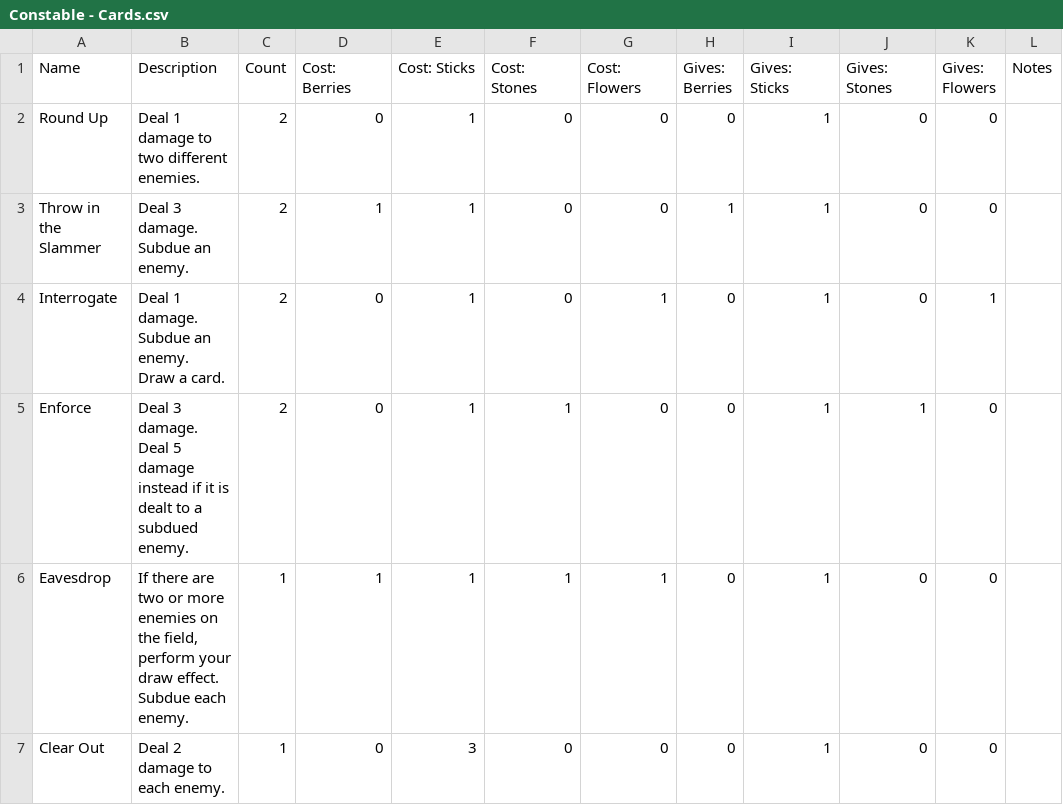
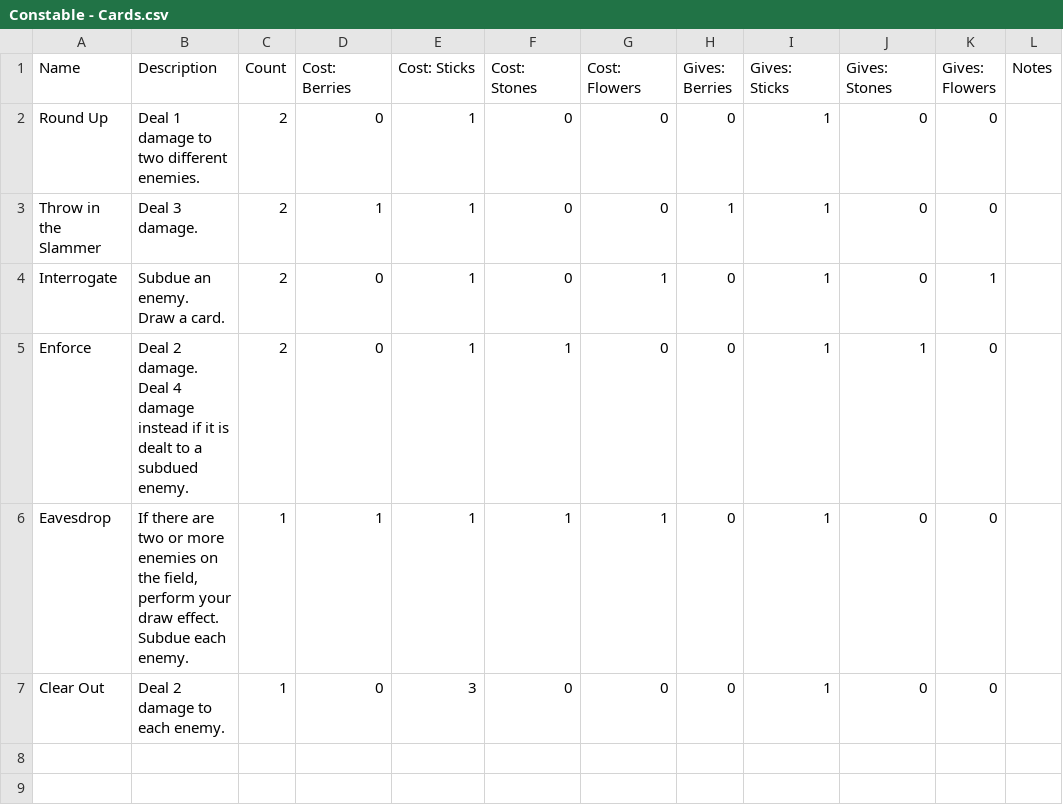
Before and after one commit to tylorlilley/UnlikelyHeroesCardGenerator, a CSV file: data/source/Constable - Cards.csv, drawn as a sheet; only a part is shown; ↵ is a line break in a cell; the diff names each change by its address in the sheet, - before the commit and + after, or states it on an @@ line.

```diff
--- a/data/source/Constable - Cards.csv
+++ b/data/source/Constable - Cards.csv
-B3 (Description): Deal 3 damage. ↵ Subdue an enemy.
+B3 (Description): Deal 3 damage.
-B4 (Description): Deal 1 damage. ↵ Subdue an enemy. ↵ Draw a card.
+B4 (Description): Subdue an enemy. ↵ Draw a card.
-B5 (Description): Deal 3 damage. Deal 5 damage instead…
+B5 (Description): Deal 2 damage. Deal 4 damage instead…
```
Also changed, not shown: data/source/Chef - Cards.csv, data/source/Gardener - Cards.csv, 9 other files.
